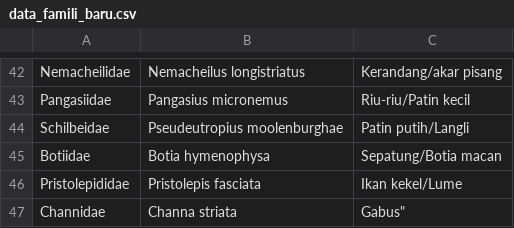
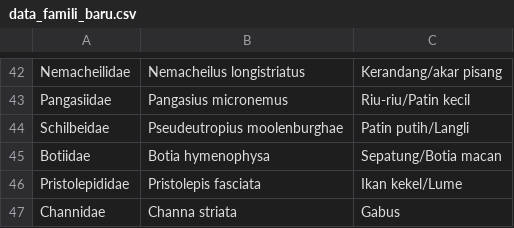
Before and after one commit to Amanda-411/Data-Jurnal-JPPU-Agust-2025, a CSV file: data_famili_baru.csv, drawn as a sheet; only a part is shown, gaps mark what is left out.

Commit message:
data_famili_ikan_baru.csv

```diff
--- a/data_famili_baru.csv
+++ b/data_famili_baru.csv
@@ -46,2 +46,2 @@ Botiidae,Botia hymenophysa,Sepatung/Botia macan
 Pristolepididae,Pristolepis fasciata,Ikan kekel/Lume
-Channidae,Channa striata,"Gabus"""
+Channidae,Channa striata,Gabus
```
